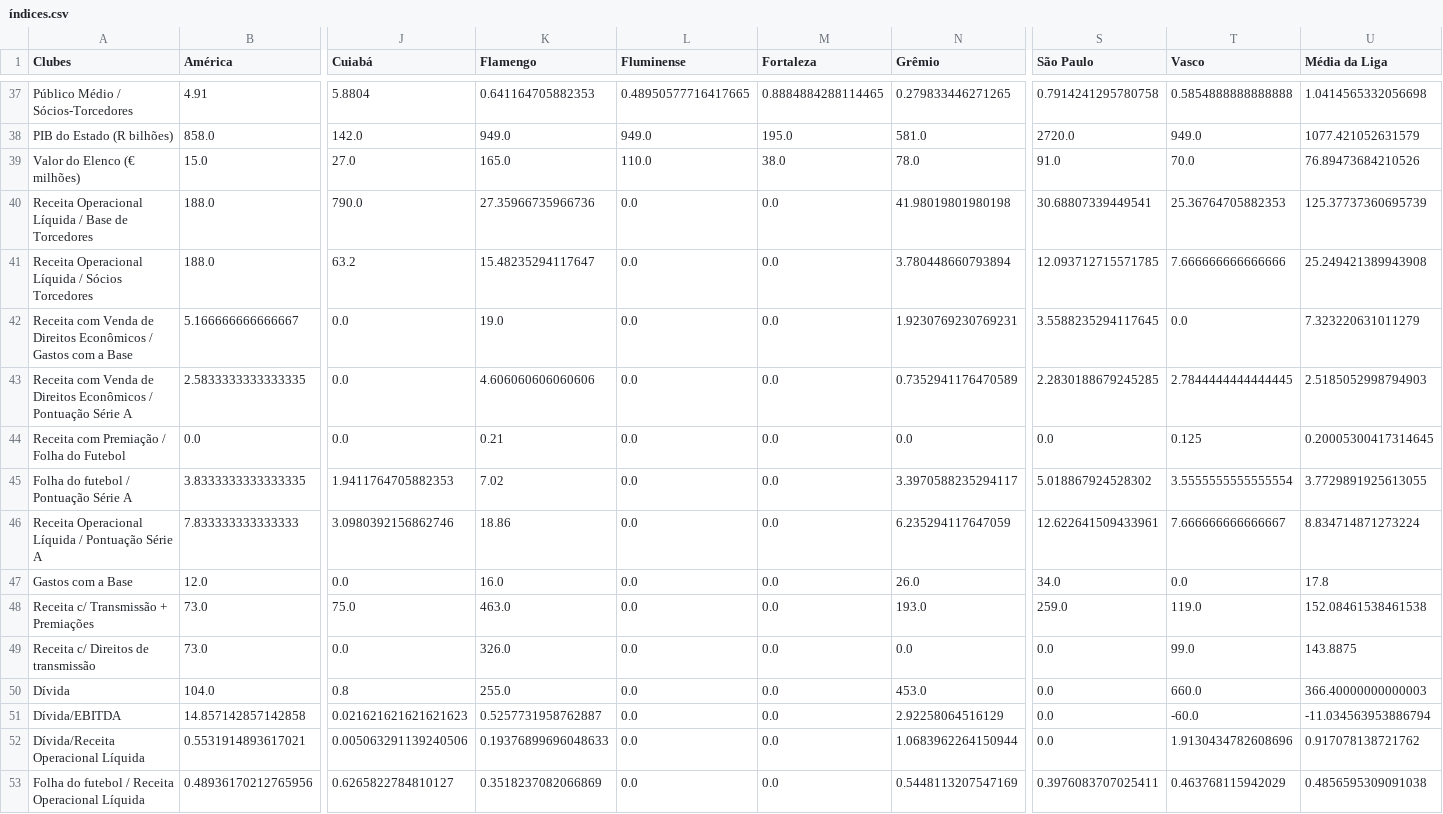
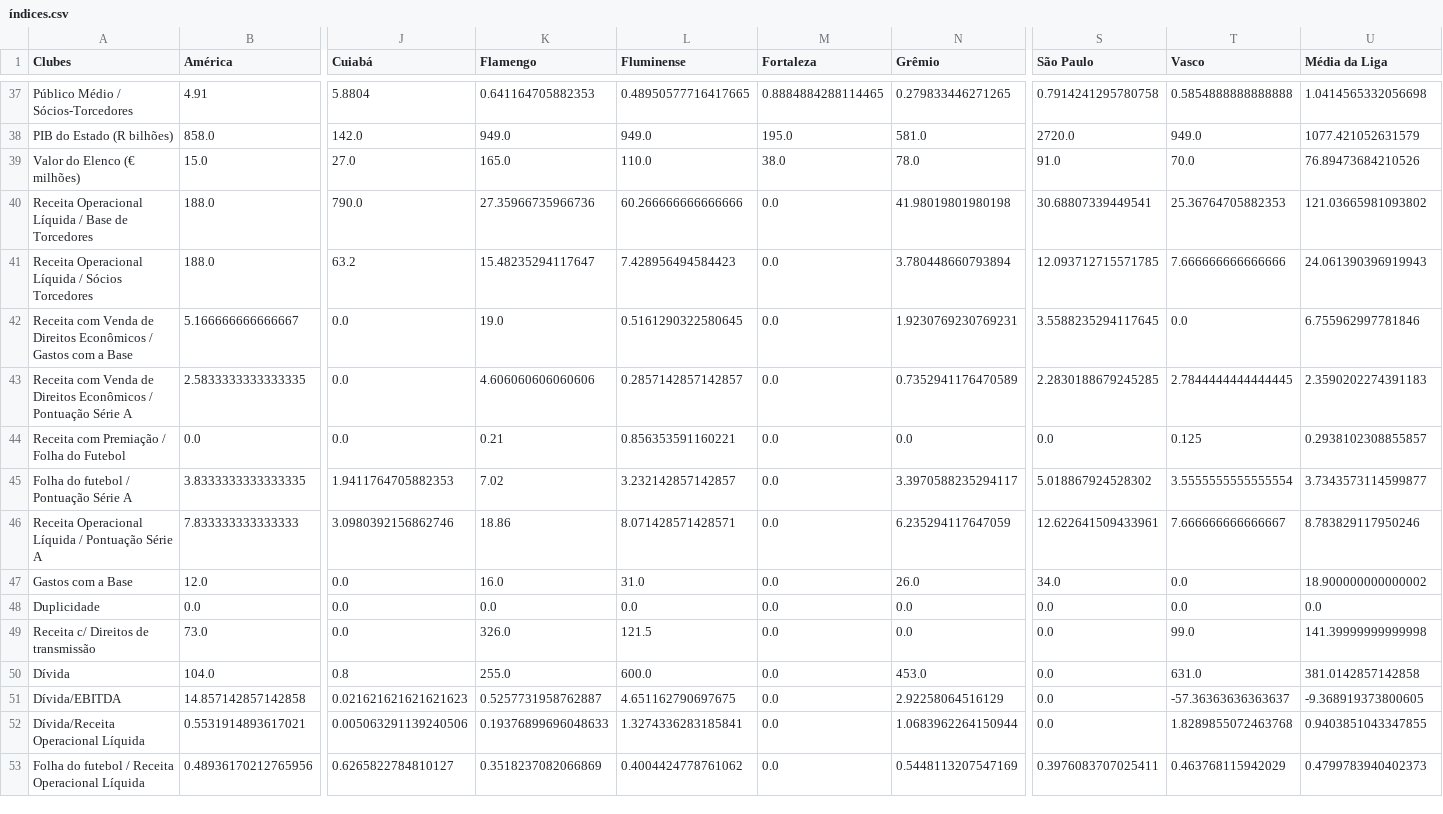
Before and after one commit to Ricardo-1991/Financials, a CSV file: índices.csv, drawn as a sheet; only a part is shown, gaps mark what is left out; removed rows and columns are numbered as before the commit, all else as after; rows hold the shown columns only; the diff covers the shown part only; the diff names each change by its address in the sheet, - before the commit and + after, or states it on an @@ line.

```diff
--- a/índices.csv
+++ b/índices.csv
-L40 (Fluminense): 0.0
+L40 (Fluminense): 60.266666666666666
-U40 (Média da Liga): 125.37737360695739
+U40 (Média da Liga): 121.03665981093802
-L41 (Fluminense): 0.0
+L41 (Fluminense): 7.428956494584423
-U41 (Média da Liga): 25.249421389943908
+U41 (Média da Liga): 24.061390396919943
-L42 (Fluminense): 0.0
+L42 (Fluminense): 0.5161290322580645
-U42 (Média da Liga): 7.323220631011279
+U42 (Média da Liga): 6.755962997781846
-L43 (Fluminense): 0.0
+L43 (Fluminense): 0.2857142857142857
-U43 (Média da Liga): 2.5185052998794903
+U43 (Média da Liga): 2.3590202274391183
-L44 (Fluminense): 0.0
+L44 (Fluminense): 0.856353591160221
-U44 (Média da Liga): 0.20005300417314645
+U44 (Média da Liga): 0.2938102308855857
-L45 (Fluminense): 0.0
+L45 (Fluminense): 3.232142857142857
-U45 (Média da Liga): 3.7729891925613055
+U45 (Média da Liga): 3.7343573114599877
-L46 (Fluminense): 0.0
+L46 (Fluminense): 8.071428571428571
-U46 (Média da Liga): 8.834714871273224
+U46 (Média da Liga): 8.783829117950246
-L47 (Fluminense): 0.0
+L47 (Fluminense): 31.0
-U47 (Média da Liga): 17.8
+U47 (Média da Liga): 18.900000000000002
-row 48: Receita c/ Transmissão + Premiações | 73.0 | 75.0 | 463.0 | 0.0 | 0.0 | 193.0 | 259.0 | 119.0 | 152.08461538461538
+row 48: Duplicidade | 0.0 | 0.0 | 0.0 | 0.0 | 0.0 | 0.0 | 0.0 | 0.0 | 0.0
-L49 (Fluminense): 0.0
+L49 (Fluminense): 121.5
-U49 (Média da Liga): 143.8875
+U49 (Média da Liga): 141.39999999999998
-L50 (Fluminense): 0.0
+L50 (Fluminense): 600.0
-T50 (Vasco): 660.0
+T50 (Vasco): 631.0
-U50 (Média da Liga): 366.40000000000003
+U50 (Média da Liga): 381.0142857142858
-L51 (Fluminense): 0.0
+L51 (Fluminense): 4.651162790697675
-T51 (Vasco): -60.0
+T51 (Vasco): -57.36363636363637
-U51 (Média da Liga): -11.034563953886794
+U51 (Média da Liga): -9.368919373800605
-L52 (Fluminense): 0.0
+L52 (Fluminense): 1.3274336283185841
-T52 (Vasco): 1.9130434782608696
+T52 (Vasco): 1.8289855072463768
-U52 (Média da Liga): 0.917078138721762
+U52 (Média da Liga): 0.9403851043347855
-L53 (Fluminense): 0.0
+L53 (Fluminense): 0.4004424778761062
-U53 (Média da Liga): 0.4856595309091038
+U53 (Média da Liga): 0.4799783940402373
```
Also changed, not shown: 1 added row and 49 edited cells elsewhere in this file, caixa.csv, resultado.csv, 5 other files.
